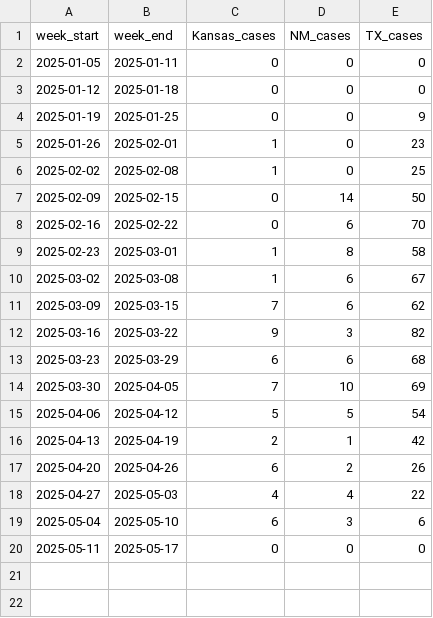
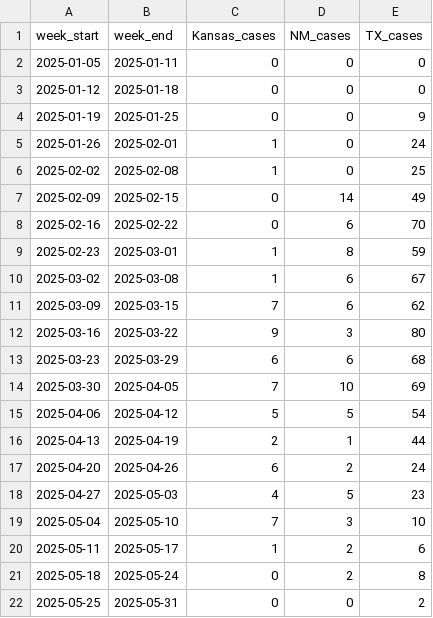
Before and after one commit to JHU-Measles-Tracking-Team/measles_US_data, a CSV file: Top_states_time_series.csv, drawn as a sheet.

```diff
--- a/Top_states_time_series.csv
+++ b/Top_states_time_series.csv
@@ -4,10 +4,10 @@ week_start,week_end,Kansas_cases,NM_cases,TX_cases
 2025-01-19,2025-01-25,0,0,9
-2025-01-26,2025-02-01,1,0,23
+2025-01-26,2025-02-01,1,0,24
 2025-02-02,2025-02-08,1,0,25
-2025-02-09,2025-02-15,0,14,50
+2025-02-09,2025-02-15,0,14,49
 2025-02-16,2025-02-22,0,6,70
-2025-02-23,2025-03-01,1,8,58
+2025-02-23,2025-03-01,1,8,59
 2025-03-02,2025-03-08,1,6,67
 2025-03-09,2025-03-15,7,6,62
-2025-03-16,2025-03-22,9,3,82
+2025-03-16,2025-03-22,9,3,80
 2025-03-23,2025-03-29,6,6,68
@@ -15,6 +15,8 @@ week_start,week_end,Kansas_cases,NM_cases,TX_cases
 2025-04-06,2025-04-12,5,5,54
-2025-04-13,2025-04-19,2,1,42
-2025-04-20,2025-04-26,6,2,26
-2025-04-27,2025-05-03,4,4,22
-2025-05-04,2025-05-10,6,3,6
-2025-05-11,2025-05-17,0,0,0
+2025-04-13,2025-04-19,2,1,44
+2025-04-20,2025-04-26,6,2,24
+2025-04-27,2025-05-03,4,5,23
+2025-05-04,2025-05-10,7,3,10
+2025-05-11,2025-05-17,1,2,6
+2025-05-18,2025-05-24,0,2,8
+2025-05-25,2025-05-31,0,0,2
```
Also changed, not shown: Vaccination_Status_Report.csv, measles_US_cases.csv, 2 other files.
